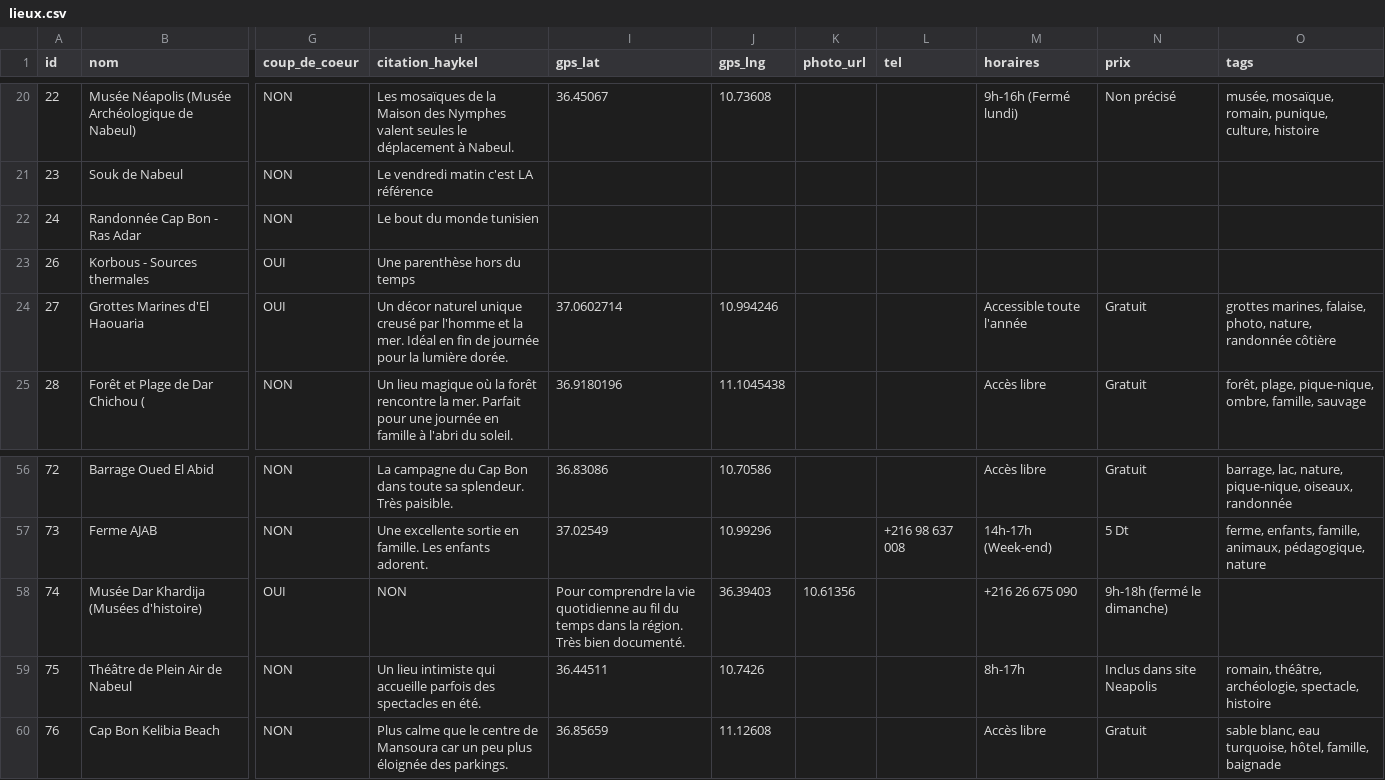
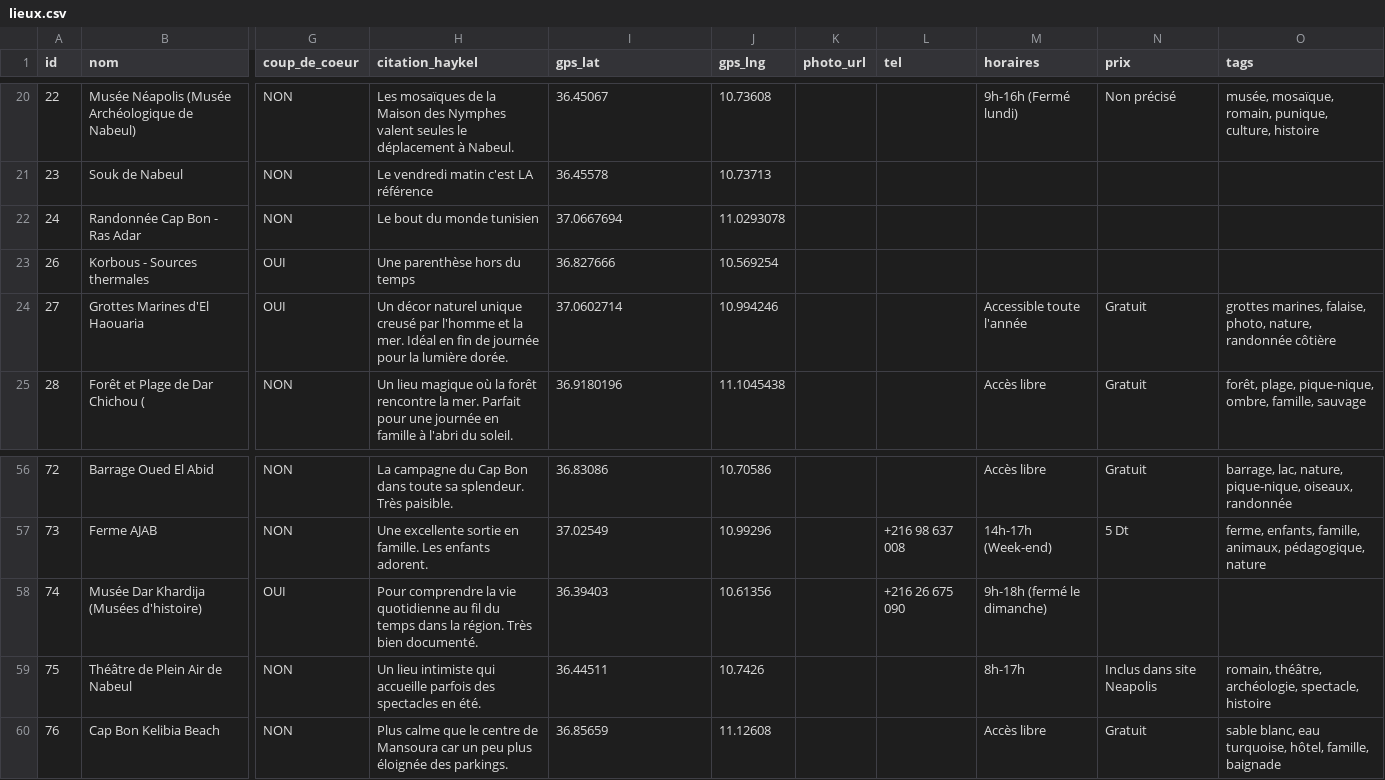
Before and after one commit to AmerBelhadj/Explore, a CSV file: data/lieux.csv, drawn as a sheet; only a part is shown, gaps mark what is left out; the diff covers the shown part only; the diff names each change by its address in the sheet, - before the commit and + after, or states it on an @@ line.

```diff
--- a/data/lieux.csv
+++ b/data/lieux.csv
-I21 (gps_lat): (empty)
+I21 (gps_lat): 36.45578
-J21 (gps_lng): (empty)
+J21 (gps_lng): 10.73713
-I22 (gps_lat): (empty)
+I22 (gps_lat): 37.0667694
-J22 (gps_lng): (empty)
+J22 (gps_lng): 11.0293078
-I23 (gps_lat): (empty)
+I23 (gps_lat): 36.827666
-J23 (gps_lng): (empty)
+J23 (gps_lng): 10.569254
-H58 (citation_haykel): NON
+H58 (citation_haykel): Pour comprendre la vie quotidienne au fil du temps dans la région. Très bien documenté.
-I58 (gps_lat): Pour comprendre la vie quotidienne au fil du temps dans la région. Très bien documenté.
+I58 (gps_lat): 36.39403
-J58 (gps_lng): 36.39403
+J58 (gps_lng): 10.61356
-K58 (photo_url): 10.61356
+K58 (photo_url): (empty)
-L58 (tel): (empty)
+L58 (tel): +216 26 675 090
-M58 (horaires): +216 26 675 090
+M58 (horaires): 9h-18h (fermé le dimanche)
-N58 (prix): 9h-18h (fermé le dimanche)
+N58 (prix): (empty)
```
Also changed, not shown: 32 edited cells elsewhere in this file.
